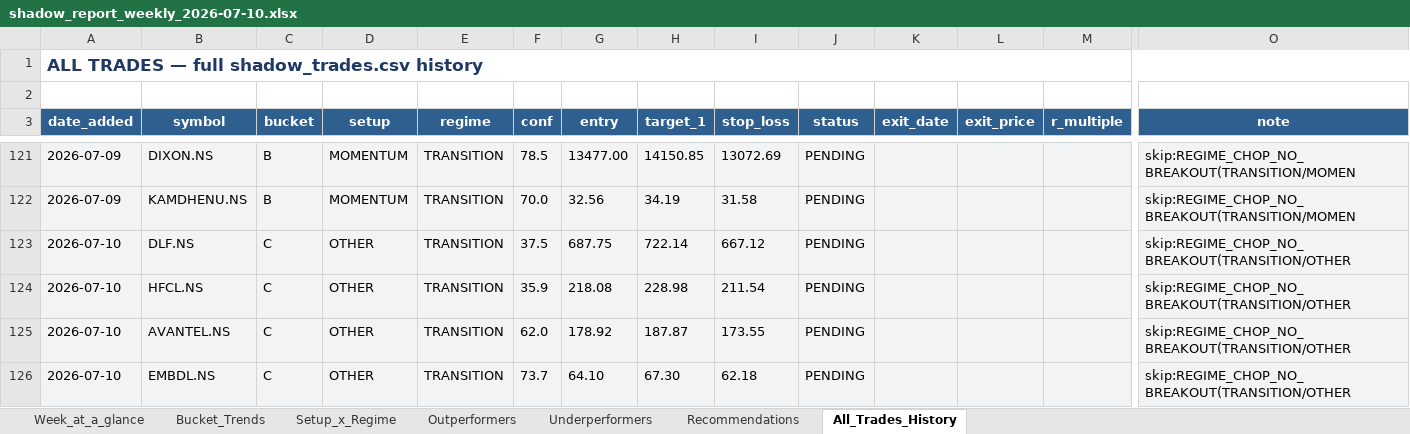
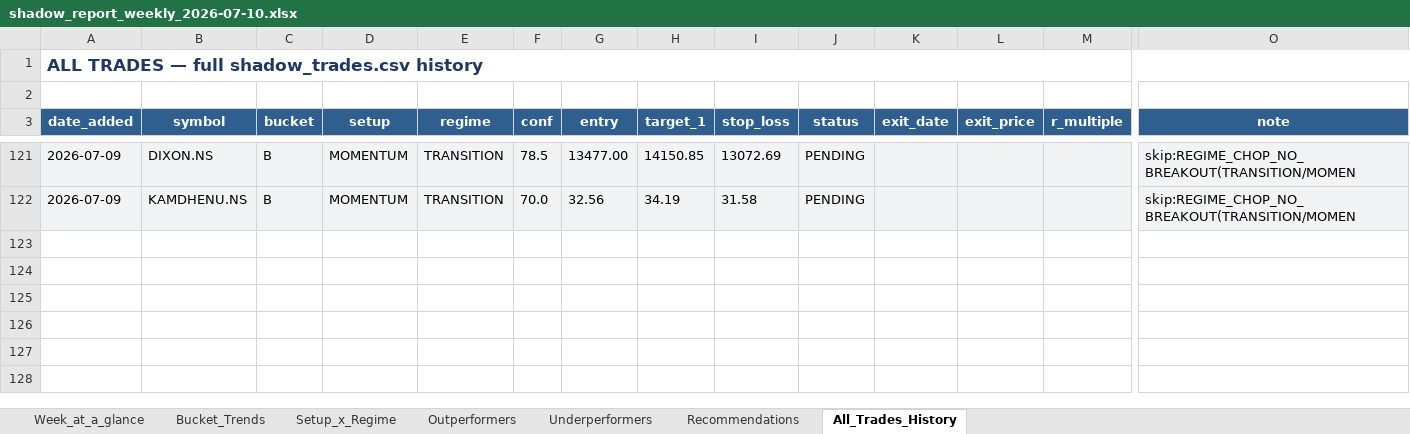
Before and after one commit to Gdsk-Sravan/Analyse-recommend-track, an Excel workbook: reports/archive/weekly/shadow_report_weekly_2026-07-10.xlsx, sheet All_Trades_History, drawn as a sheet; only a part is shown, gaps mark what is left out; values as stored, in another font and other column widths than the file's, no borders; rows hold the shown columns only; the diff names each change by its address in the sheet, - before the commit and + after, or states it on an @@ line.

```diff
--- a/reports/archive/weekly/shadow_report_weekly_2026-07-10.xlsx (sheet All_Trades_History)
+++ b/reports/archive/weekly/shadow_report_weekly_2026-07-10.xlsx (sheet All_Trades_History)
-row 123: 2026-07-10 | DLF.NS | C | OTHER | TRANSITION | 37.5 | 687.75 | 722.14 | 667.12 | PENDING |  |  |  | skip:REGIME_CHOP_NO_BREAKOUT(TRANSITION/OTHER
-row 124: 2026-07-10 | HFCL.NS | C | OTHER | TRANSITION | 35.9 | 218.08 | 228.98 | 211.54 | PENDING |  |  |  | skip:REGIME_CHOP_NO_BREAKOUT(TRANSITION/OTHER
-row 125: 2026-07-10 | AVANTEL.NS | C | OTHER | TRANSITION | 62.0 | 178.92 | 187.87 | 173.55 | PENDING |  |  |  | skip:REGIME_CHOP_NO_BREAKOUT(TRANSITION/OTHER
-row 126: 2026-07-10 | EMBDL.NS | C | OTHER | TRANSITION | 73.7 | 64.10 | 67.30 | 62.18 | PENDING |  |  |  | skip:REGIME_CHOP_NO_BREAKOUT(TRANSITION/OTHER
```
Also changed, not shown: sheet Setup_x_Regime, sheet Bucket_Trends, sheet Week_at_a_glance, shadow_master.xlsx, 4 other files.
